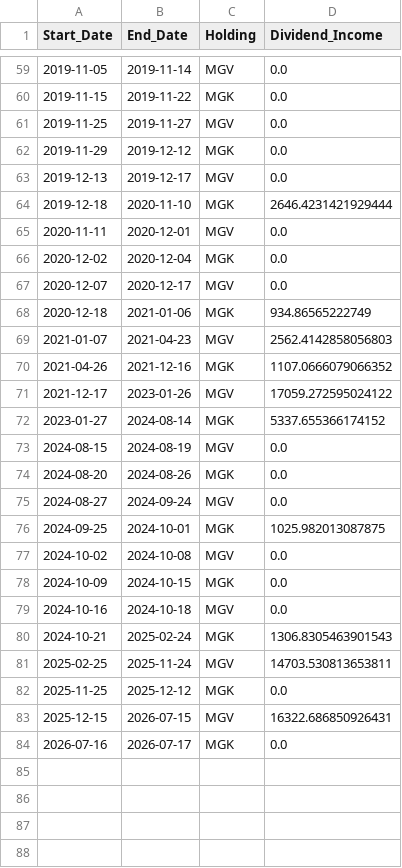
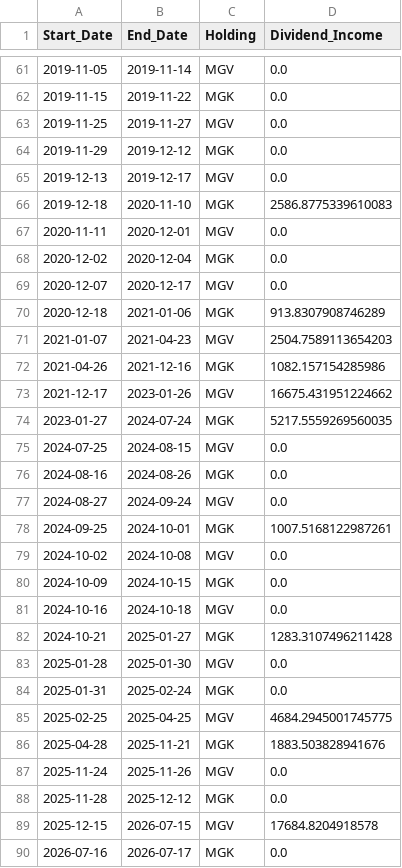
Before and after one commit to wesl8n-sketch/A1V12-Dashboard, a CSV file: Data/Dividend_Holding_Periods.csv, drawn as a sheet; only a part is shown, gaps mark what is left out; the diff covers the shown part only.

```diff
--- a/Data/Dividend_Holding_Periods.csv
+++ b/Data/Dividend_Holding_Periods.csv
@@ -63,3 +65,3 @@ Start_Date,End_Date,Holding,Dividend_Income
 2019-12-13,2019-12-17,MGV,0.0
-2019-12-18,2020-11-10,MGK,2646.4231421929444
+2019-12-18,2020-11-10,MGK,2586.8775339610083
 2020-11-11,2020-12-01,MGV,0.0
@@ -67,11 +69,11 @@ Start_Date,End_Date,Holding,Dividend_Income
 2020-12-07,2020-12-17,MGV,0.0
-2020-12-18,2021-01-06,MGK,934.86565222749
-2021-01-07,2021-04-23,MGV,2562.4142858056803
-2021-04-26,2021-12-16,MGK,1107.0666079066352
-2021-12-17,2023-01-26,MGV,17059.272595024122
-2023-01-27,2024-08-14,MGK,5337.655366174152
-2024-08-15,2024-08-19,MGV,0.0
-2024-08-20,2024-08-26,MGK,0.0
+2020-12-18,2021-01-06,MGK,913.8307908746289
+2021-01-07,2021-04-23,MGV,2504.7589113654203
+2021-04-26,2021-12-16,MGK,1082.157154285986
+2021-12-17,2023-01-26,MGV,16675.431951224662
+2023-01-27,2024-07-24,MGK,5217.5559269560035
+2024-07-25,2024-08-15,MGV,0.0
+2024-08-16,2024-08-26,MGK,0.0
 2024-08-27,2024-09-24,MGV,0.0
-2024-09-25,2024-10-01,MGK,1025.982013087875
+2024-09-25,2024-10-01,MGK,1007.5168122987261
 2024-10-02,2024-10-08,MGV,0.0
@@ -79,6 +81,10 @@ Start_Date,End_Date,Holding,Dividend_Income
 2024-10-16,2024-10-18,MGV,0.0
-2024-10-21,2025-02-24,MGK,1306.8305463901543
-2025-02-25,2025-11-24,MGV,14703.530813653811
-2025-11-25,2025-12-12,MGK,0.0
-2025-12-15,2026-07-15,MGV,16322.686850926431
+2024-10-21,2025-01-27,MGK,1283.3107496211428
+2025-01-28,2025-01-30,MGV,0.0
+2025-01-31,2025-02-24,MGK,0.0
+2025-02-25,2025-04-25,MGV,4684.2945001745775
+2025-04-28,2025-11-21,MGK,1883.503828941676
+2025-11-24,2025-11-26,MGV,0.0
+2025-11-28,2025-12-12,MGK,0.0
+2025-12-15,2026-07-15,MGV,17684.8204918578
 2026-07-16,2026-07-17,MGK,0.0
```
Also changed, not shown: 2 added rows and 3 edited cells elsewhere in this file, Data/Daily_Holdings.csv, Data/Dividend_Model_Monthly.csv, 20 other files.
